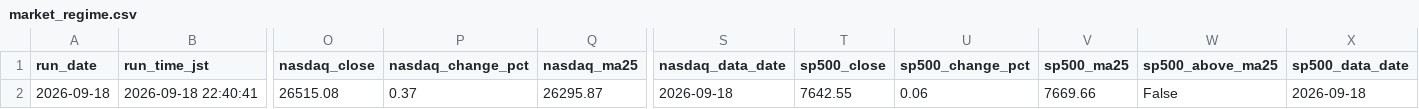
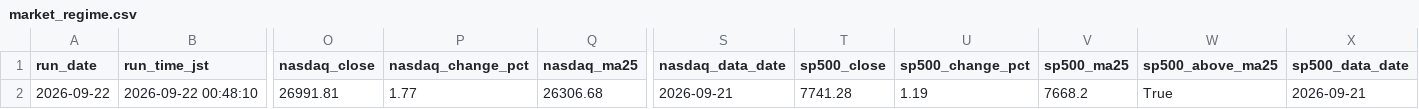
Before and after one commit to rikubell0954-del/stock-monito, a CSV file: results/market_regime.csv, drawn as a sheet; only a part is shown, gaps mark what is left out; the diff covers the shown part only; the diff names each change by its address in the sheet, - before the commit and + after, or states it on an @@ line.

```diff
--- a/results/market_regime.csv
+++ b/results/market_regime.csv
-A2 (run_date): 2026-09-18
+A2 (run_date): 2026-09-22
-B2 (run_time_jst): 2026-09-18 22:40:41
+B2 (run_time_jst): 2026-09-22 00:48:10
-O2 (nasdaq_close): 26515.08
+O2 (nasdaq_close): 26991.81
-P2 (nasdaq_change_pct): 0.37
+P2 (nasdaq_change_pct): 1.77
-Q2 (nasdaq_ma25): 26295.87
+Q2 (nasdaq_ma25): 26306.68
-S2 (nasdaq_data_date): 2026-09-18
+S2 (nasdaq_data_date): 2026-09-21
-T2 (sp500_close): 7642.55
+T2 (sp500_close): 7741.28
-U2 (sp500_change_pct): 0.06
+U2 (sp500_change_pct): 1.19
-V2 (sp500_ma25): 7669.66
+V2 (sp500_ma25): 7668.2
-W2 (sp500_above_ma25): False
+W2 (sp500_above_ma25): True
-X2 (sp500_data_date): 2026-09-18
+X2 (sp500_data_date): 2026-09-21
```
Also changed, not shown: 8 edited cells elsewhere in this file, results/market_regime_history.csv, results/ranked_candidates.csv, 6 other files.
